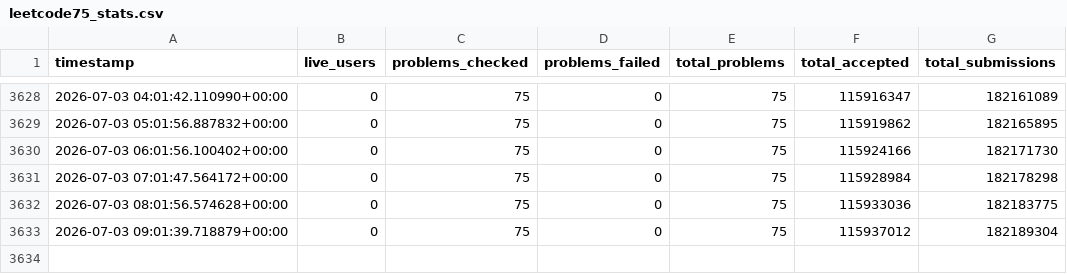
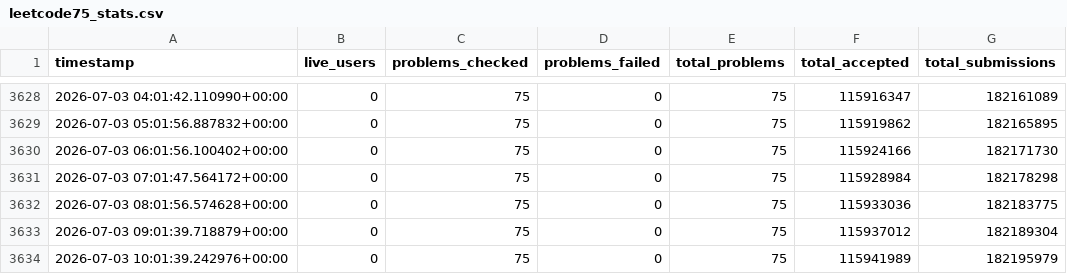
Before and after one commit to ch2ohch2oh/leetcodepulse, a CSV file: data/leetcode75_stats.csv, drawn as a sheet; only a part is shown, gaps mark what is left out.

```diff
--- a/data/leetcode75_stats.csv
+++ b/data/leetcode75_stats.csv
@@ -3633 +3633,2 @@ timestamp,live_users,problems_checked,problems_failed,total_problems,total_accep
 2026-07-03 09:01:39.718879+00:00,0,75,0,75,115937012,182189304
+2026-07-03 10:01:39.242976+00:00,0,75,0,75,115941989,182195979
```
Also changed, not shown: data/twosum_stats.csv.
